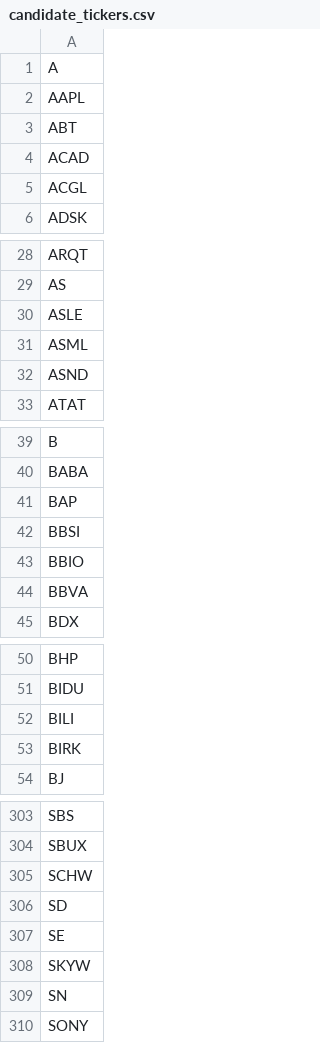
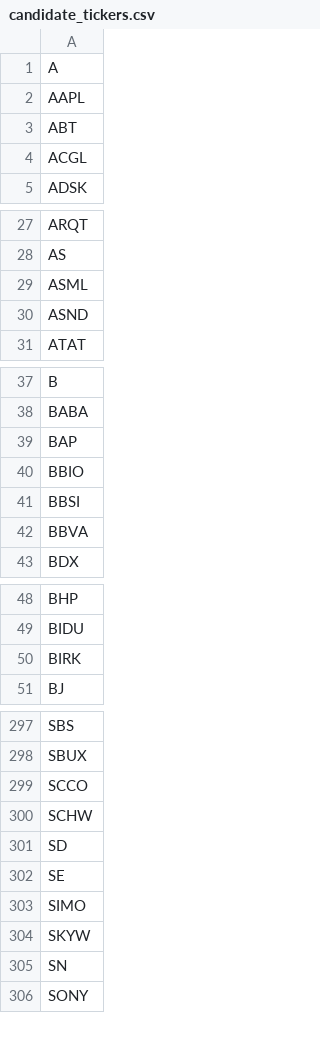
Before and after one commit to dakara32/GPT_Code, a CSV file: candidate_tickers.csv, drawn as a sheet; only a part is shown, gaps mark what is left out; the diff covers the shown part only.

Commit message:
Update candidate tickers

```diff
--- a/candidate_tickers.csv
+++ b/candidate_tickers.csv
@@ -3,3 +3,2 @@ AAPL
 ABT
-ACAD
 ACGL
@@ -29,3 +28,2 @@ ARQT
 AS
-ASLE
 ASML
@@ -41,4 +39,4 @@ BABA
 BAP
+BBIO
 BBSI
-BBIO
 BBVA
@@ -51,3 +49,2 @@ BHP
 BIDU
-BILI
 BIRK
@@ -304,2 +298,3 @@ SBS
 SBUX
+SCCO
 SCHW
@@ -307,2 +302,3 @@ SD
 SE
+SIMO
 SKYW
```
Also changed, not shown: 2 added rows, 5 removed rows and 1 moved row elsewhere in this file.
